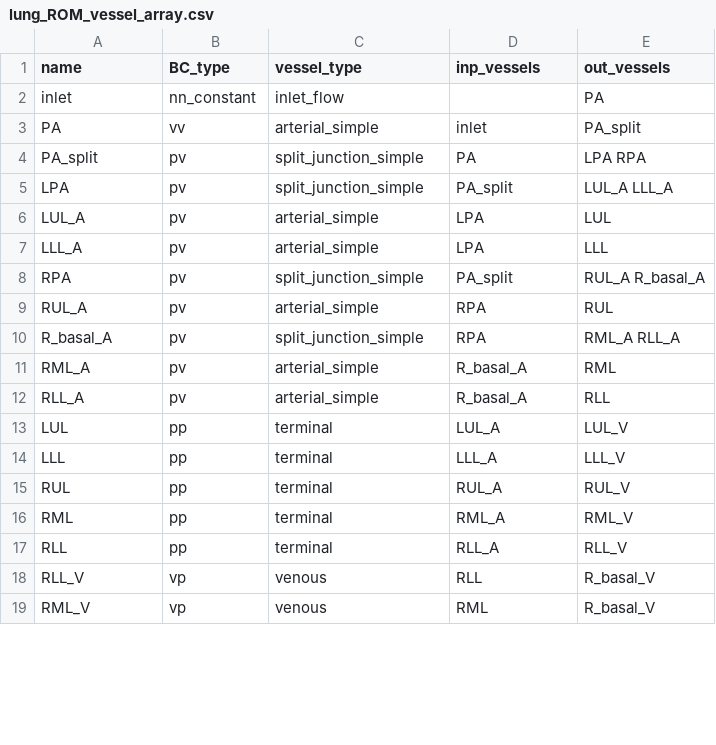
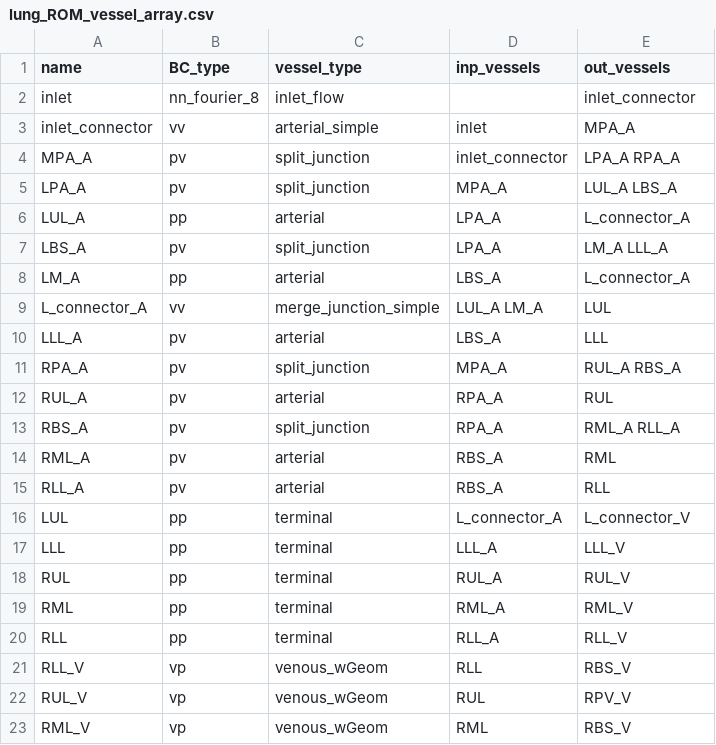
Before and after one commit to FinbarArgus/circulatory_autogen, a CSV file: resources/lung_ROM_vessel_array.csv, drawn as a sheet; only a part is shown; the diff covers the shown part only.

```diff
--- a/resources/lung_ROM_vessel_array.csv
+++ b/resources/lung_ROM_vessel_array.csv
@@ -1,14 +1,17 @@
 name,BC_type,vessel_type,inp_vessels,out_vessels,
-inlet,nn_constant,inlet_flow,             ,PA
-PA,vv,arterial_simple,inlet               ,PA_split
-PA_split,pv,split_junction_simple,PA             ,LPA RPA
-LPA,pv,split_junction_simple,PA_split            ,LUL_A LLL_A
-LUL_A,pv,arterial_simple,LPA              ,LUL
-LLL_A,pv,arterial_simple,LPA              ,LLL
-RPA,pv,split_junction_simple,PA_split            ,RUL_A R_basal_A
-RUL_A,pv,arterial_simple,RPA              ,RUL
-R_basal_A,pv,split_junction_simple,RPA           ,RML_A RLL_A
-RML_A,pv,arterial_simple,R_basal_A        ,RML
-RLL_A,pv,arterial_simple,R_basal_A        ,RLL
-LUL,pp,terminal,LUL_A                     ,LUL_V
+inlet,            nn_fourier_8,   inlet_flow,             ,                         inlet_connector
+inlet_connector,  vv,             arterial_simple,        inlet,                    MPA_A
+MPA_A,pv,split_junction,inlet_connector  ,LPA_A RPA_A
+LPA_A,pv,split_junction,MPA_A        ,LUL_A LBS_A
+LUL_A,pp,arterial,LPA_A              ,L_connector_A
+LBS_A,pv,split_junction,LPA_A              ,LM_A LLL_A
+LM_A,pp,arterial,LBS_A              ,L_connector_A
+L_connector_A,vv,merge_junction_simple,LUL_A LM_A ,LUL
+LLL_A,pv,arterial,LBS_A              ,LLL
+RPA_A,pv,split_junction,MPA_A        ,RUL_A RBS_A
+RUL_A,pv,arterial,RPA_A              ,RUL
+RBS_A,pv,split_junction,RPA_A          ,RML_A RLL_A
+RML_A,pv,arterial,RBS_A        ,RML
+RLL_A,pv,arterial,RBS_A        ,RLL
+LUL,pp,terminal,L_connector_A         ,L_connector_V
 LLL,pp,terminal,LLL_A                     ,LLL_V
@@ -17,3 +20,4 @@ RML,pp,terminal,RML_A                     ,RML_V
 RLL,pp,terminal,RLL_A                     ,RLL_V
-RLL_V,vp,venous,RLL                       ,R_basal_V
-RML_V,vp,venous,RML                       ,R_basal_V
+RLL_V,vp,venous_wGeom,RLL                       ,RBS_V
+RUL_V,vp,venous_wGeom,RUL                       ,RPV_V
+RML_V,vp,venous_wGeom,RML                       ,RBS_V
```
Also changed, not shown: 6 added rows, 4 removed rows and 11 edited cells elsewhere in this file, resources/lung_ROM_parameters.csv, 9 other files.
